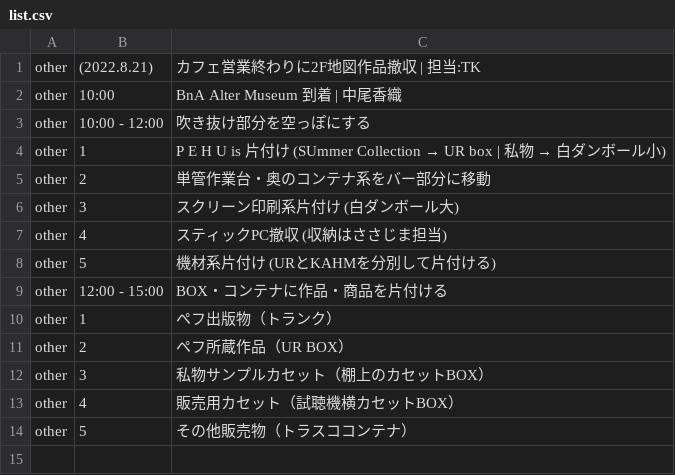
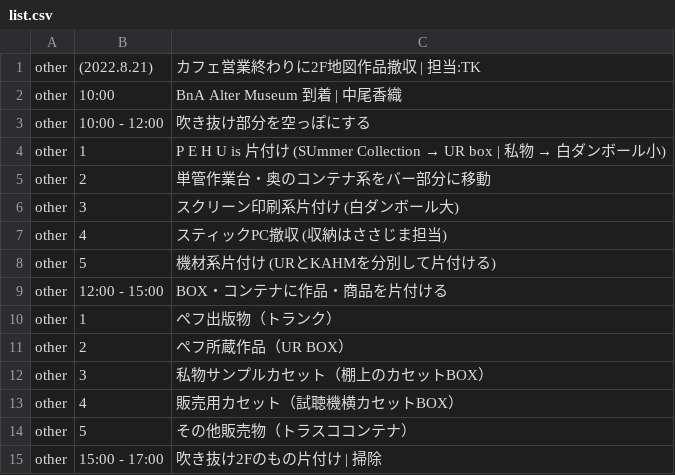
Before and after one commit to the-things-i-we-own/-, a CSV file: 3d/0822/list.csv, drawn as a sheet.

Commit message:
Update list.csv

```diff
--- a/3d/0822/list.csv
+++ b/3d/0822/list.csv
@@ -14 +14,2 @@ other,4,販売用カセット（試聴機横カセットBOX）,
 other,5,その他販売物（トラスココンテナ）,
+other,15:00 - 17:00,吹き抜け2Fのもの片付け | 掃除,
```
